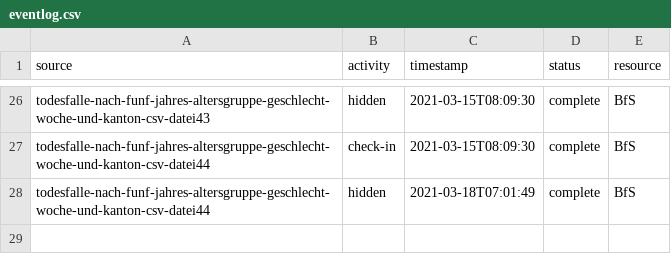
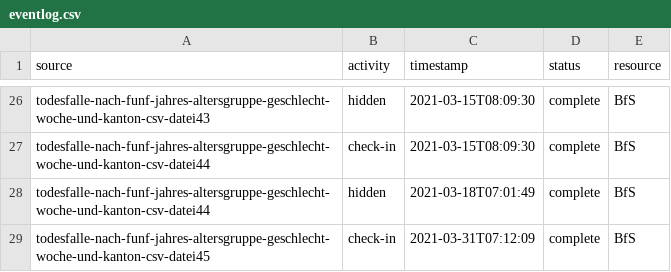
Before and after one commit to norman-ds/test-actions, a CSV file: projekt21/events/eventlog.csv, drawn as a sheet; only a part is shown, gaps mark what is left out; the diff names each change by its address in the sheet, - before the commit and + after, or states it on an @@ line.

```diff
--- a/projekt21/events/eventlog.csv
+++ b/projekt21/events/eventlog.csv
+row 29: todesfalle-nach-funf-jahres-altersgruppe-geschlecht-woche-und-kanton-csv-datei45 | check-in | 2021-03-31T07:12:09 | complete | BfS
```
Also changed, not shown: 3 other files.
